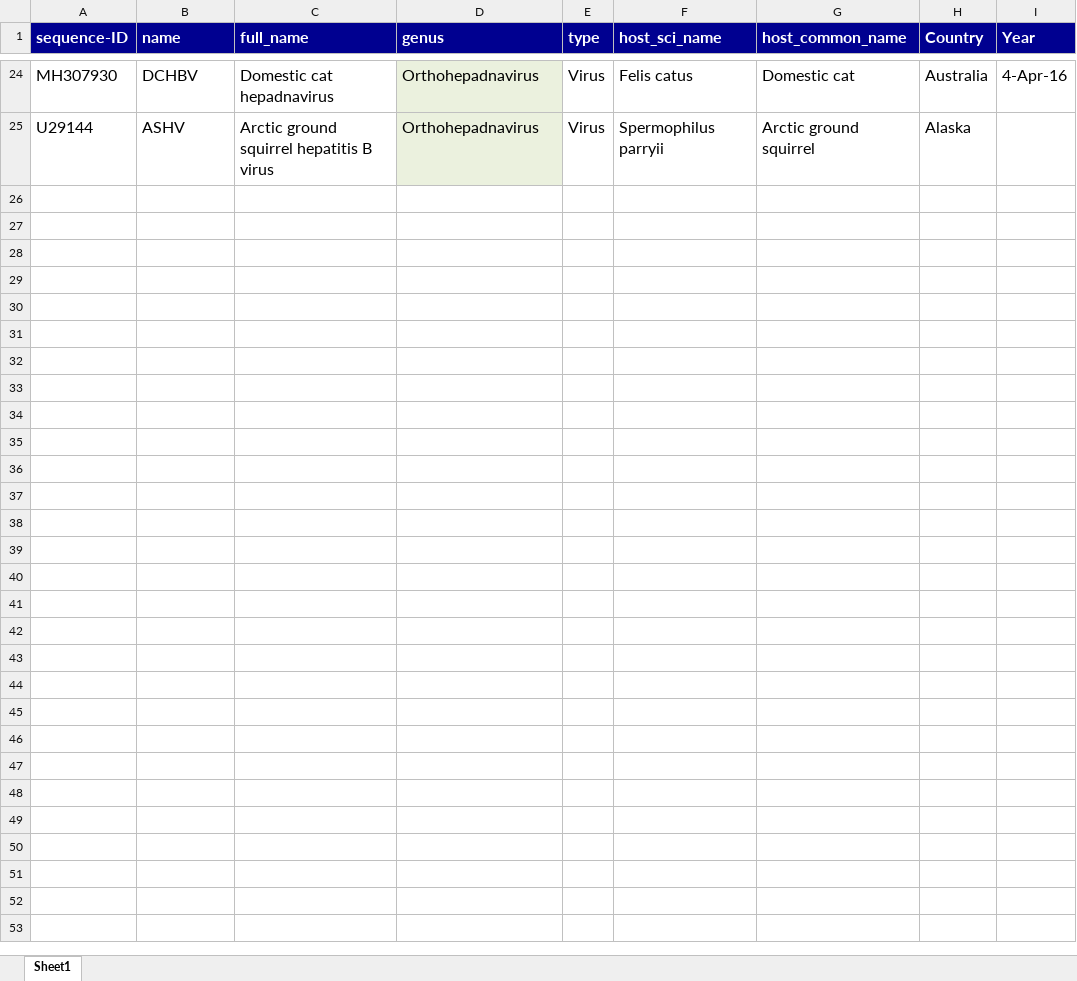
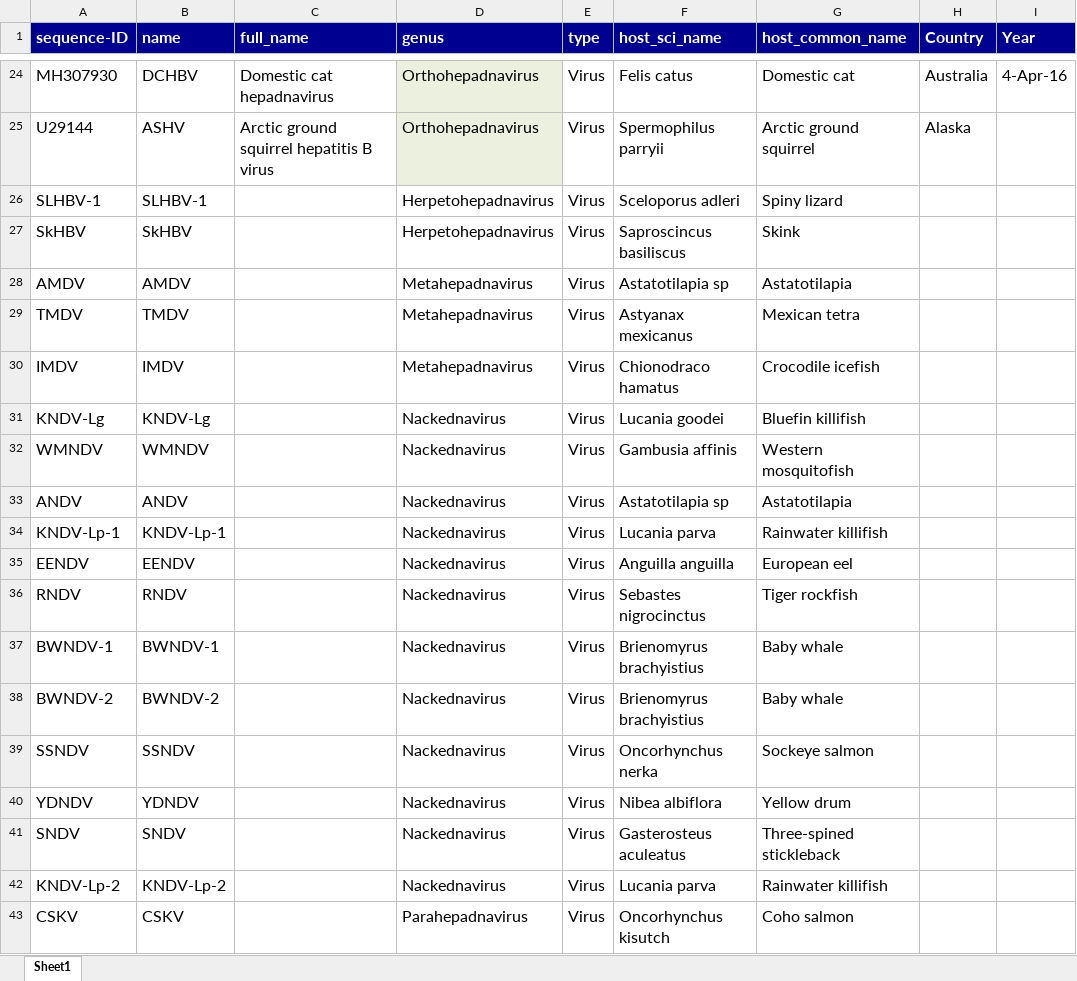
Before and after one commit to giffordlabcvr/Hepadnaviridae-GLUE, an Excel workbook: tabular/hepadna-ncbi-refseqs-side-data.xlsx, sheet Sheet1, drawn as a sheet; only a part is shown, gaps mark what is left out; values as stored, in another font and other column widths than the file's, no borders; the diff names each change by its address in the sheet, - before the commit and + after, or states it on an @@ line.

Commit message:
Updated tabular data

```diff
--- a/tabular/hepadna-ncbi-refseqs-side-data.xlsx (sheet Sheet1)
+++ b/tabular/hepadna-ncbi-refseqs-side-data.xlsx (sheet Sheet1)
+row 26: SLHBV-1 | SLHBV-1 |  | Herpetohepadnavirus | Virus | Sceloporus adleri | Spiny lizard
+row 27: SkHBV | SkHBV |  | Herpetohepadnavirus | Virus | Saproscincus basiliscus | Skink
+row 28: AMDV | AMDV |  | Metahepadnavirus | Virus | Astatotilapia sp | Astatotilapia
+row 29: TMDV | TMDV |  | Metahepadnavirus | Virus | Astyanax mexicanus | Mexican tetra
+row 30: IMDV | IMDV |  | Metahepadnavirus | Virus | Chionodraco hamatus | Crocodile icefish
+row 31: KNDV-Lg | KNDV-Lg |  | Nackednavirus | Virus | Lucania goodei | Bluefin killifish
+row 32: WMNDV | WMNDV |  | Nackednavirus | Virus | Gambusia affinis | Western mosquitofish
+row 33: ANDV | ANDV |  | Nackednavirus | Virus | Astatotilapia sp | Astatotilapia
+row 34: KNDV-Lp-1 | KNDV-Lp-1 |  | Nackednavirus | Virus | Lucania parva | Rainwater killifish
+row 35: EENDV | EENDV |  | Nackednavirus | Virus | Anguilla anguilla | European eel
+row 36: RNDV | RNDV |  | Nackednavirus | Virus | Sebastes nigrocinctus | Tiger rockfish
+row 37: BWNDV-1 | BWNDV-1 |  | Nackednavirus | Virus | Brienomyrus brachyistius | Baby whale
+row 38: BWNDV-2 | BWNDV-2 |  | Nackednavirus | Virus | Brienomyrus brachyistius | Baby whale
+row 39: SSNDV | SSNDV |  | Nackednavirus | Virus | Oncorhynchus nerka | Sockeye salmon
+row 40: YDNDV | YDNDV |  | Nackednavirus | Virus | Nibea albiflora | Yellow drum
+row 41: SNDV | SNDV |  | Nackednavirus | Virus | Gasterosteus aculeatus | Three-spined stickleback
+row 42: KNDV-Lp-2 | KNDV-Lp-2 |  | Nackednavirus | Virus | Lucania parva | Rainwater killifish
+row 43: CSKV | CSKV |  | Parahepadnavirus | Virus | Oncorhynchus kisutch | Coho salmon
```
